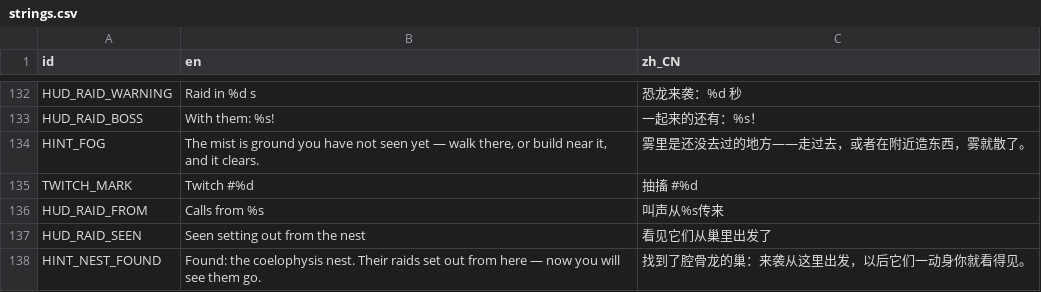
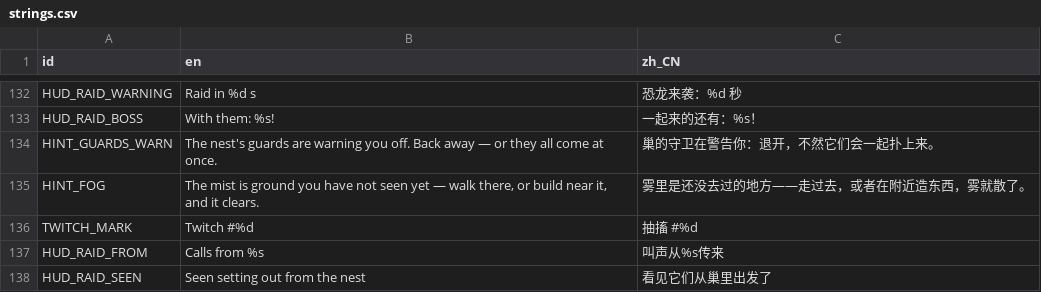
Before and after one commit to kcokz/dino-td, a CSV file: translations/strings.csv, drawn as a sheet; only a part is shown, gaps mark what is left out; the shorter side is filled out with more unchanged rows.

```diff
--- a/translations/strings.csv
+++ b/translations/strings.csv
@@ -133,2 +133,3 @@ HUD_RAID_WARNING,"Raid in %d s","恐龙来袭：%d 秒"
 HUD_RAID_BOSS,"With them: %s!","一起来的还有：%s！"
+HINT_GUARDS_WARN,"The nest's guards are warning you off. Back away — or they all come at once.","巢的守卫在警告你：退开，不然它们会一起扑上来。"
 HINT_FOG,"The mist is ground you have not seen yet — walk there, or build near it, and it clears.","雾里是还没去过的地方——走过去，或者在附近造东西，雾就散了。"
```
Also changed, not shown: 13 other files.
